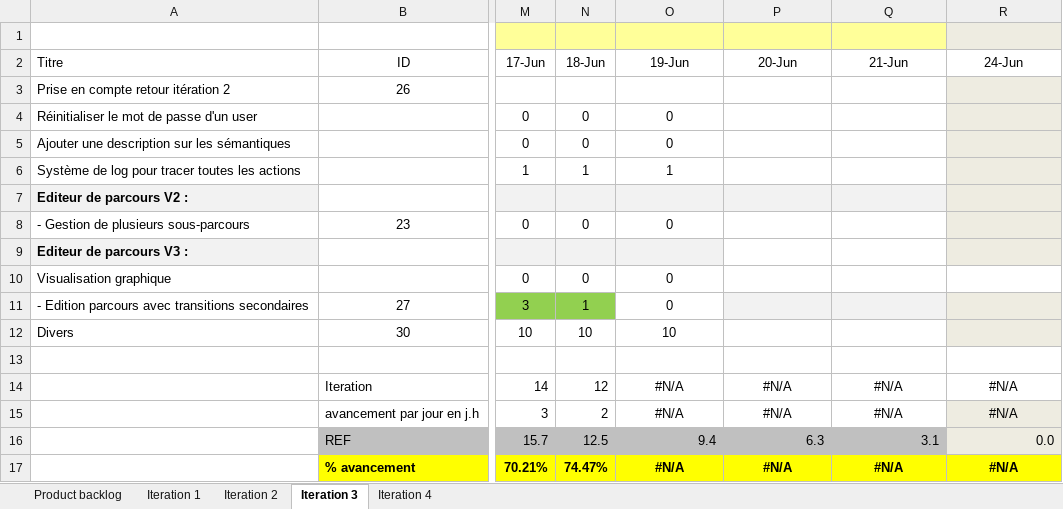
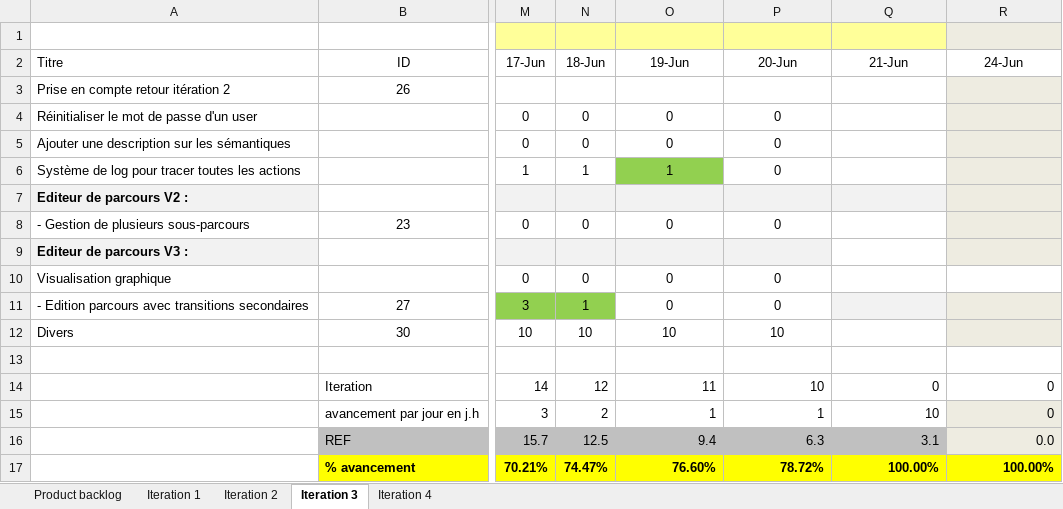
Before and after one commit to Flo5k5/Cervin, an Excel workbook: doc/Backlog [ACONIT].xlsx, sheet Iteration 3, drawn as a sheet; only a part is shown, gaps mark what is left out; values as stored, in another font and other column widths than the file's, no borders; charts and pictures and conditional formats not drawn; the diff names each change by its address in the sheet, - before the commit and + after, or states it on an @@ line.

```diff
--- a/doc/Backlog [ACONIT].xlsx (sheet Iteration 3)
+++ b/doc/Backlog [ACONIT].xlsx (sheet Iteration 3)
-P4:P6 (20-Jun): (empty)
+P4:P6 (20-Jun): 0
-O6 fill: none
+O6 fill: #92D050
-P8 (20-Jun): (empty)
+P8 (20-Jun): 0
-P9 fill: none
+P9 fill: #F2F2F2
-P10:P11 (20-Jun): (empty)
+P10:P11 (20-Jun): 0
-P11 fill: #F2F2F2
+P11 fill: none
-P12 (20-Jun): (empty)
+P12 (20-Jun): 10
-O14 (19-Jun): #N/A
+O14 (19-Jun): 11
-O14:R15 alignment: center
+O14:R15 alignment: right
-P14 (20-Jun): #N/A
+P14 (20-Jun): 10
-Q14 (21-Jun): #N/A
+Q14 (21-Jun): 0
-R14:R15 (24-Jun): #N/A
+R14:R15 (24-Jun): 0
-O15 (19-Jun): #N/A
+O15 (19-Jun): 1
-P15 (20-Jun): #N/A
+P15 (20-Jun): 1
-Q15 (21-Jun): #N/A
+Q15 (21-Jun): 10
-O17 (19-Jun): #N/A
+O17 (19-Jun): 76.60%
-O17:R17 alignment: center
+O17:R17 alignment: right
-P17 (20-Jun): #N/A
+P17 (20-Jun): 78.72%
-Q17 (21-Jun): #N/A
+Q17 (21-Jun): 100.00%
-R17 (24-Jun): #N/A
+R17 (24-Jun): 100.00%
```
Also changed, not shown: charts or pictures, 3 other files.
